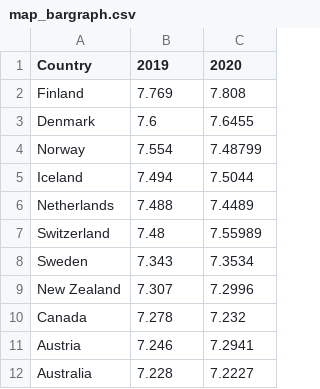
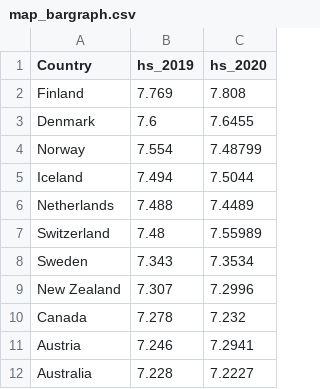
Before and after one commit to SimonaGomes19/FIT3179, a CSV file: map_bargraph.csv, drawn as a sheet.

Commit message:
editted

```diff
--- a/map_bargraph.csv
+++ b/map_bargraph.csv
@@ -1,2 +1,2 @@
-Country ,2019,2020
+Country,hs_2019,hs_2020
 Finland,7.769,7.808
```
